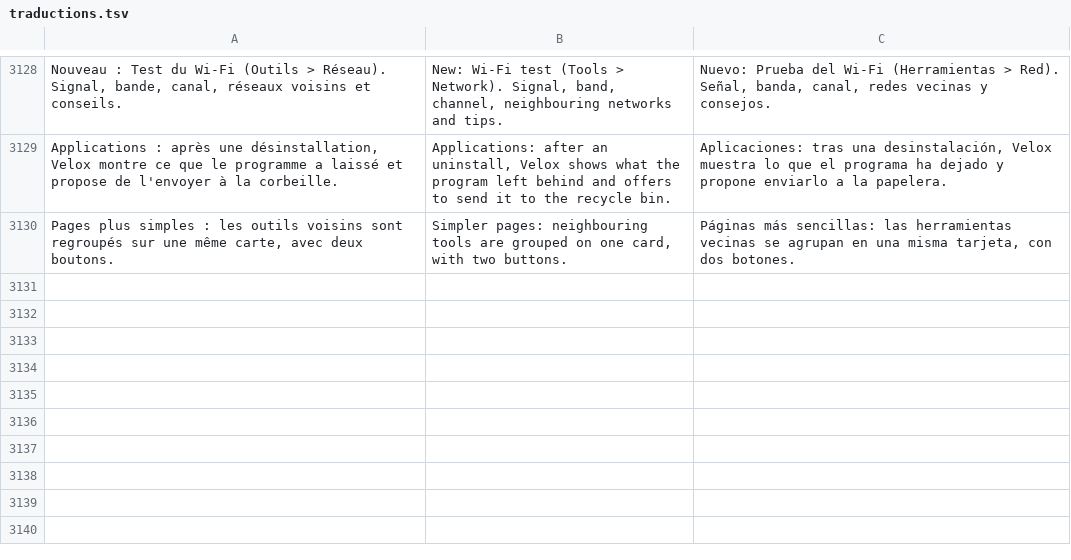
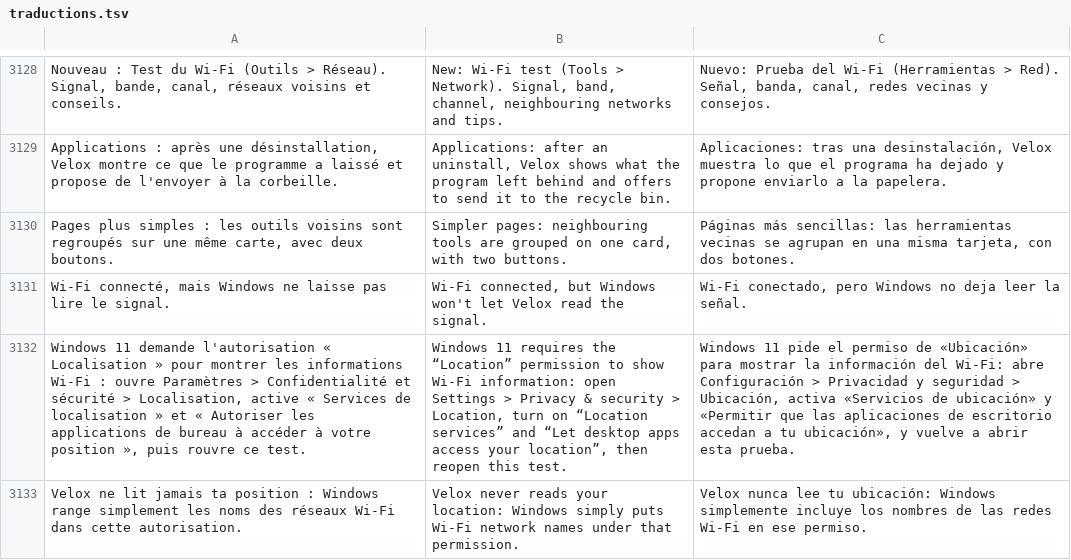
Before and after one commit to damiencoussot-ai/nettoyage-pc, a TSV file: traductions.tsv, drawn as a sheet; only a part is shown, gaps mark what is left out; the diff names each change by its address in the sheet, - before the commit and + after, or states it on an @@ line.

```diff
--- a/traductions.tsv
+++ b/traductions.tsv
+row 3131: Wi-Fi connecté, mais Windows ne laisse pas lire le signal. | Wi-Fi connected, but Windows won't let Velox read the signal. | Wi-Fi conectado, pero Windows no deja leer la señal.
+row 3132: Windows 11 demande l'autorisation « Localisation » pour montrer les informations Wi-Fi : ouvre Paramètres > Confidentialité et sécurité > Localisation, active « Services de localisation » et « Autoriser les applications de bureau à accéder à votre position », puis rouvre ce test. | Windows 11 requires the “Location” permission to show Wi-Fi information: open Settings > Privacy & security > Location, turn on “Location services” and “Let desktop apps access your location”, then reopen this test. | Windows 11 pide el permiso de «Ubicación» para mostrar la información del Wi-Fi: abre Configuración > Privacidad y seguridad > Ubicación, activa «Servicios de ubicación» y «Permitir que las aplicaciones de escritorio accedan a tu ubicación», y vuelve a abrir esta prueba.
+row 3133: Velox ne lit jamais ta position : Windows range simplement les noms des réseaux Wi-Fi dans cette autorisation. | Velox never reads your location: Windows simply puts Wi-Fi network names under that permission. | Velox nunca lee tu ubicación: Windows simplemente incluye los nombres de las redes Wi-Fi en ese permiso.
```
Also changed, not shown: 7 other files.
